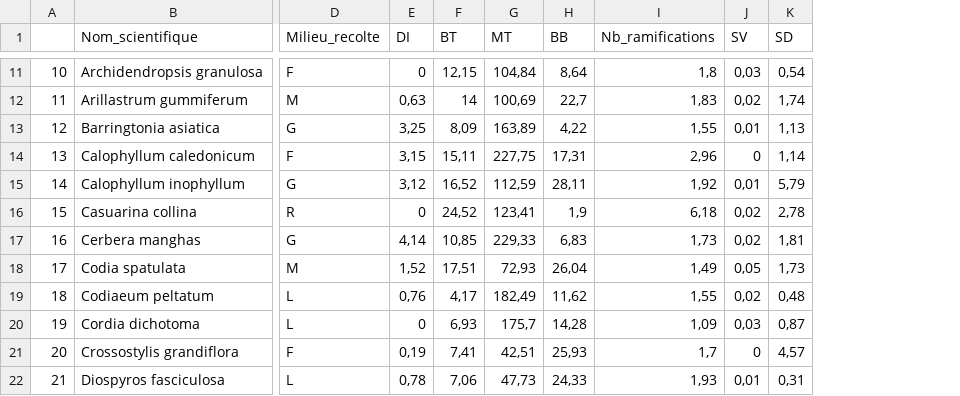
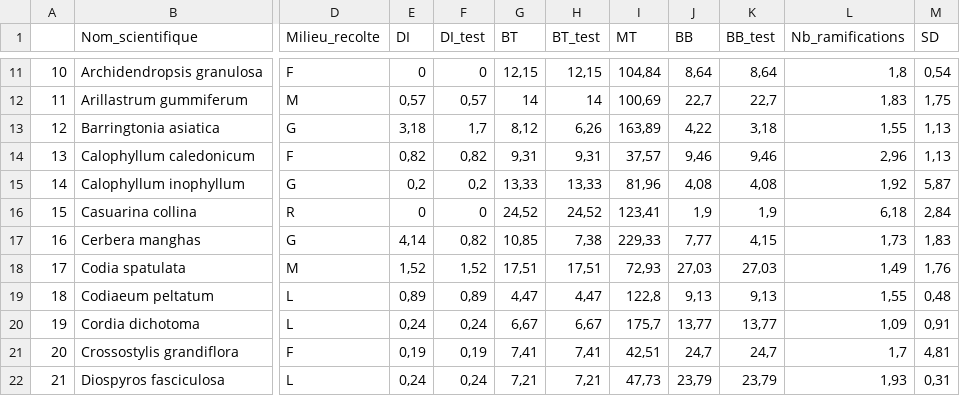
Before and after one commit to Vaea-lef/Stage_inflammabilit-, a CSV file: Data/BDD_sd_ech.csv, drawn as a sheet; only a part is shown, gaps mark what is left out; removed rows and columns are numbered as before the commit, all else as after; the diff covers the shown part only; the diff names each change by its address in the sheet, - before the commit and + after, or states it on an @@ line.

```diff
--- a/Data/BDD_sd_ech.csv
+++ b/Data/BDD_sd_ech.csv
+column F (DI_test), rows 11-22: 0 | 0,57 | 1,7 | 0,82 | 0,2 | 0 | 0,82 | 1,52 | 0,89 | 0,24 | 0,19 | 0,24
+column H (BT_test), rows 11-22: 12,15 | 14 | 6,26 | 9,31 | 13,33 | 24,52 | 7,38 | 17,51 | 4,47 | 6,67 | 7,41 | 7,21
+column K (BB_test), rows 11-22: 8,64 | 22,7 | 3,18 | 9,46 | 4,08 | 1,9 | 4,15 | 27,03 | 9,13 | 13,77 | 24,7 | 23,79
-column J (SV), rows 11-22: 0,03 | 0,02 | 0,01 | 0 | 0,01 | 0,02 | 0,02 | 0,05 | 0,02 | 0,03 | 0 | 0,01
-E12 (DI): 0,63
+E12 (DI): 0,57
-M12 (SD): 1,74
+M12 (SD): 1,75
-E13 (DI): 3,25
+E13 (DI): 3,18
-G13 (BT): 8,09
+G13 (BT): 8,12
-E14 (DI): 3,15
+E14 (DI): 0,82
-G14 (BT): 15,11
+G14 (BT): 9,31
-I14 (MT): 227,75
+I14 (MT): 37,57
-J14 (BB): 17,31
+J14 (BB): 9,46
-M14 (SD): 1,14
+M14 (SD): 1,13
-E15 (DI): 3,12
+E15 (DI): 0,2
-G15 (BT): 16,52
+G15 (BT): 13,33
-I15 (MT): 112,59
+I15 (MT): 81,96
-J15 (BB): 28,11
+J15 (BB): 4,08
-M15 (SD): 5,79
+M15 (SD): 5,87
-M16 (SD): 2,78
+M16 (SD): 2,84
-J17 (BB): 6,83
+J17 (BB): 7,77
-M17 (SD): 1,81
+M17 (SD): 1,83
-J18 (BB): 26,04
+J18 (BB): 27,03
-M18 (SD): 1,73
+M18 (SD): 1,76
-E19 (DI): 0,76
+E19 (DI): 0,89
-G19 (BT): 4,17
+G19 (BT): 4,47
-I19 (MT): 182,49
+I19 (MT): 122,8
-J19 (BB): 11,62
+J19 (BB): 9,13
-E20 (DI): 0
+E20 (DI): 0,24
-G20 (BT): 6,93
+G20 (BT): 6,67
-J20 (BB): 14,28
+J20 (BB): 13,77
-M20 (SD): 0,87
+M20 (SD): 0,91
-J21 (BB): 25,93
+J21 (BB): 24,7
-M21 (SD): 4,57
+M21 (SD): 4,81
-E22 (DI): 0,78
+E22 (DI): 0,24
-G22 (BT): 7,06
+G22 (BT): 7,21
-J22 (BB): 24,33
+J22 (BB): 23,79
```
Also changed, not shown: 131 edited cells elsewhere in this file, Data/BDD_ana_ech.csv, Data/BDD_moy_ech.csv, 2 other files.
